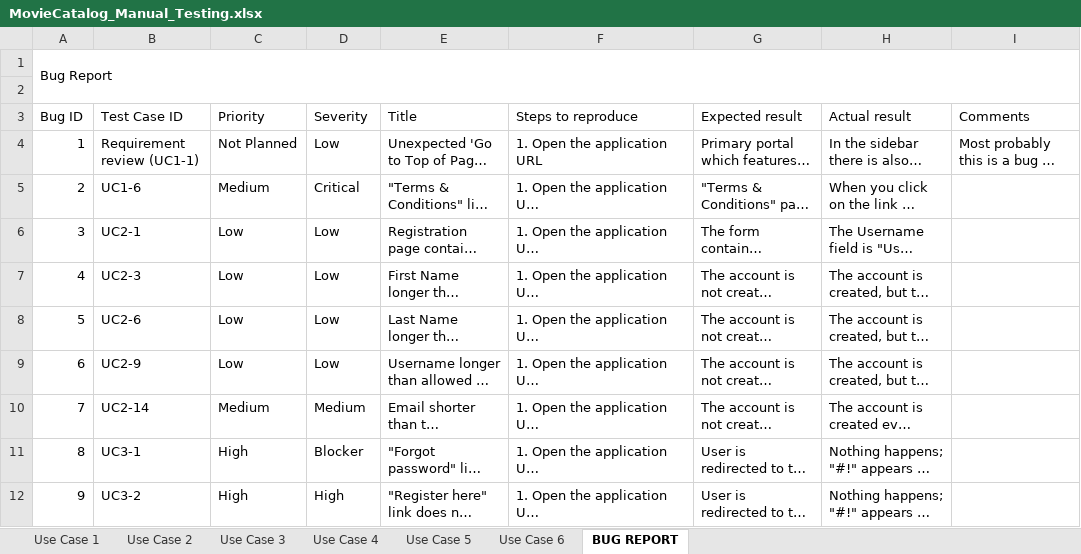
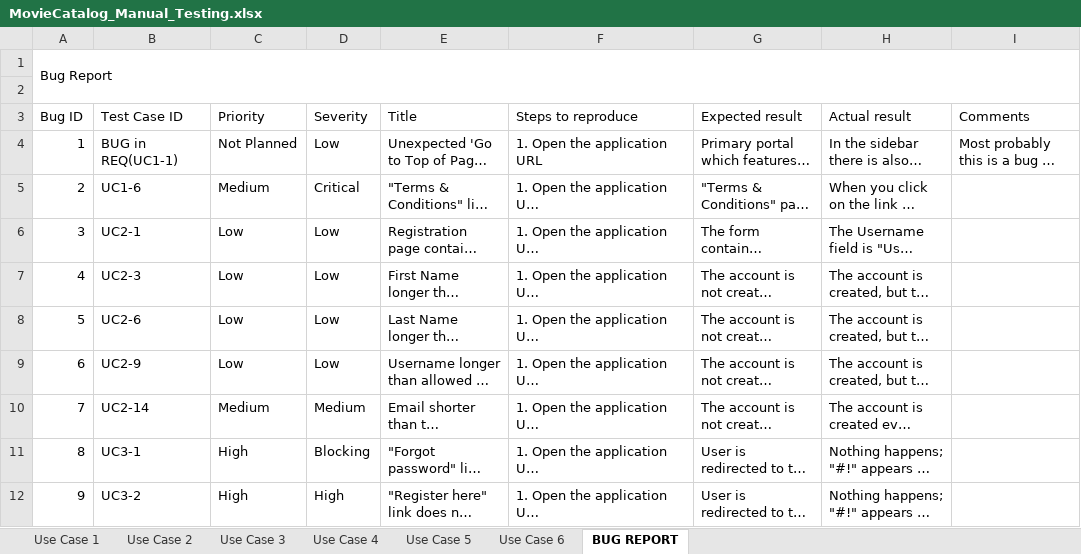
Before and after one commit to AleksYonchev/manual-and-api-testing, an Excel workbook: Manual-Web-Testing/MovieCatalog_Manual_Testing.xlsx, sheet BUG REPORT, drawn as a sheet; only a part is shown; long unchanged cells end in …; values as stored, in another font and other column widths than the file's, no cell formats; the diff names each change by its address in the sheet, - before the commit and + after, or states it on an @@ line.

```diff
--- a/Manual-Web-Testing/MovieCatalog_Manual_Testing.xlsx (sheet BUG REPORT)
+++ b/Manual-Web-Testing/MovieCatalog_Manual_Testing.xlsx (sheet BUG REPORT)
-B4 (Test Case ID): Requirement review (UC1-1)
+B4 (Test Case ID): BUG in REQ(UC1-1)
-D11 (Severity): Blocker
+D11 (Severity): Blocking
```
Also changed, not shown: sheet Use Case 4, sheet Use Case 1, sheet Use Case 6, sheet Use Case 5, sheet Use Case 3, sheet Use Case 2, cell formats.
